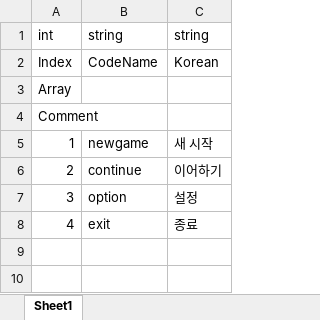
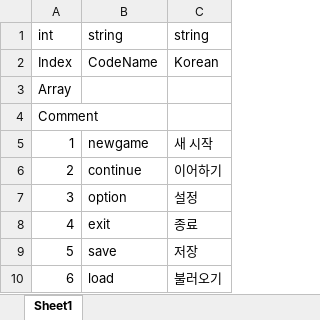
Before and after one commit to NDDYLYS/260226morpg, an Excel workbook: morpg/morpg/Assets/TableData/Table_Text.xlsx, sheet Sheet1, drawn as a sheet; values as stored, in another font and other column widths than the file's, no borders; the diff names each change by its address in the sheet, - before the commit and + after, or states it on an @@ line.

```diff
--- a/morpg/morpg/Assets/TableData/Table_Text.xlsx (sheet Sheet1)
+++ b/morpg/morpg/Assets/TableData/Table_Text.xlsx (sheet Sheet1)
+row 9: 5 | save | 저장
+row 10: 6 | load | 불러오기
```
Also changed, not shown: 15 other files.
